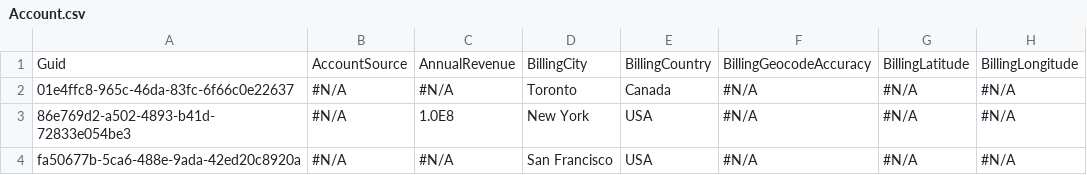
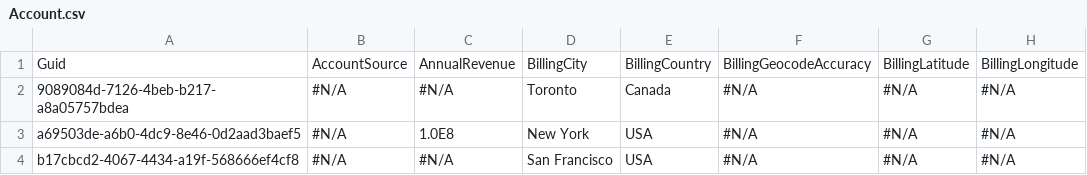
Before and after one commit to BParkinsonProdly/TestRepo21, a CSV file: Account.csv, drawn as a sheet; only a part is shown; the diff names each change by its address in the sheet, - before the commit and + after, or states it on an @@ line.

Commit message:
Saved data from the control org into the repository master branch

```diff
--- a/Account.csv
+++ b/Account.csv
-A2: 01e4ffc8-965c-46da-83fc-6f66c0e22637
+A2: 9089084d-7126-4beb-b217-a8a05757bdea
-A3: 86e769d2-a502-4893-b41d-72833e054be3
+A3: a69503de-a6b0-4dc9-8e46-0d2aad3baef5
-A4: fa50677b-5ca6-488e-9ada-42ed20c8920a
+A4: b17cbcd2-4067-4434-a19f-568666ef4cf8
```
